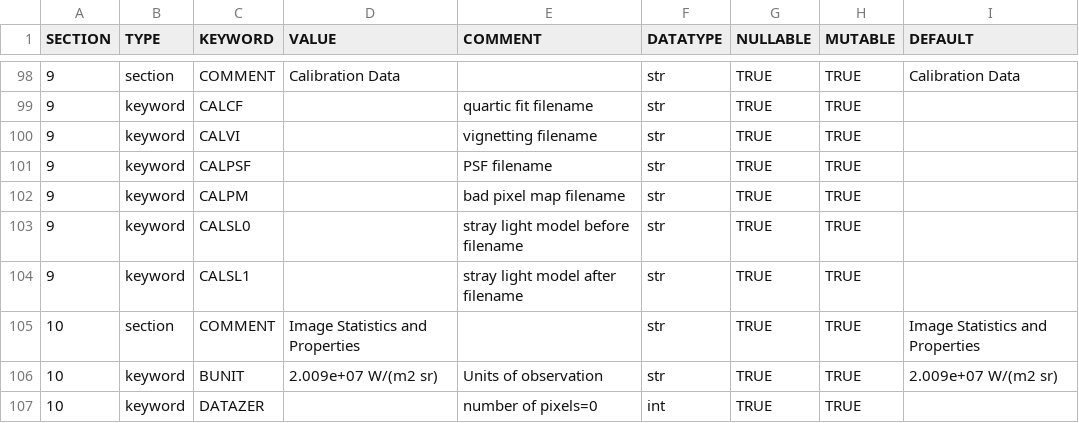
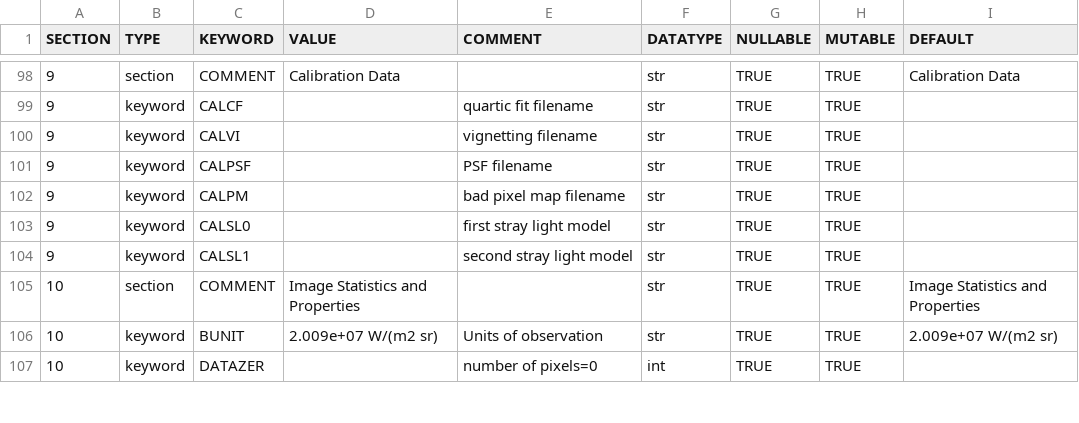
Before and after one commit to raphael-attie/punchbowl, a CSV file: punchbowl/data/data/omniheader.csv, drawn as a sheet; only a part is shown, gaps mark what is left out.

Commit message:
Change meta comment

```diff
--- a/punchbowl/data/data/omniheader.csv
+++ b/punchbowl/data/data/omniheader.csv
@@ -102,4 +102,4 @@ SECTION,TYPE,KEYWORD,VALUE,COMMENT,DATATYPE,NULLABLE,MUTABLE,DEFAULT
 9,keyword,CALPM,,bad pixel map filename,str,TRUE,TRUE,
-9,keyword,CALSL0,,stray light model before filename,str,TRUE,TRUE,
-9,keyword,CALSL1,,stray light model after filename,str,TRUE,TRUE,
+9,keyword,CALSL0,,first stray light model,str,TRUE,TRUE,
+9,keyword,CALSL1,,second stray light model,str,TRUE,TRUE,
 10,section,COMMENT,Image Statistics and Properties,,str,TRUE,TRUE,Image Statistics and Properties
```
